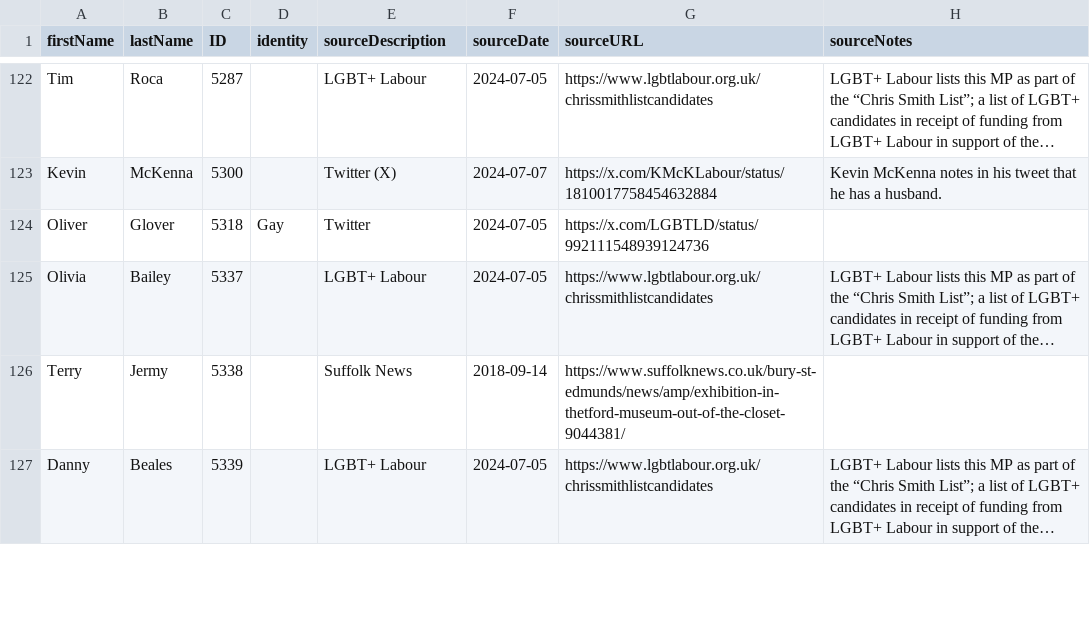
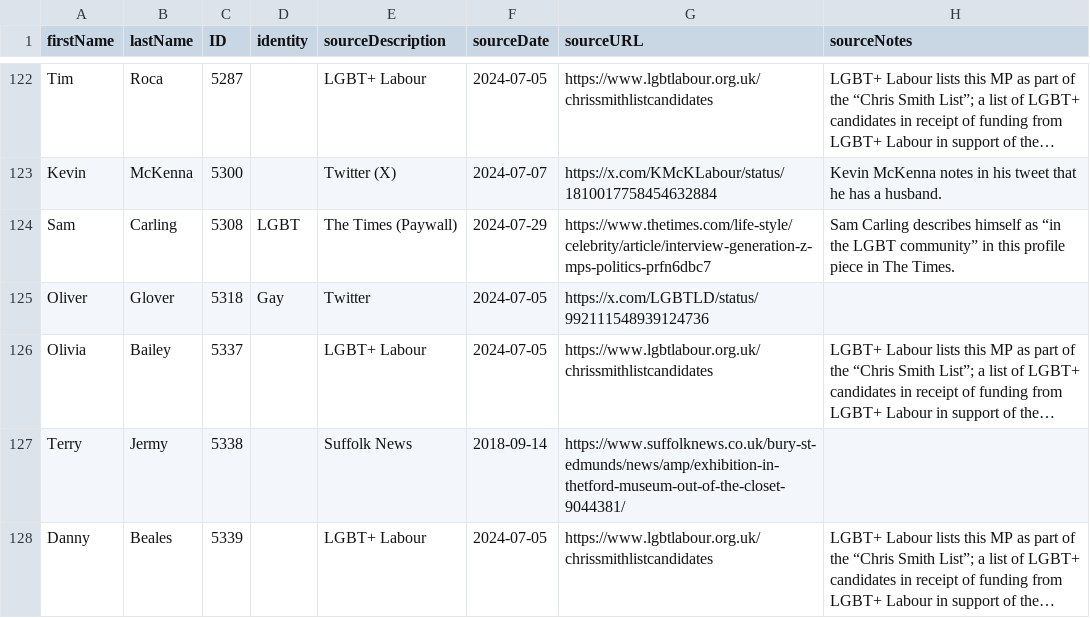
Before and after one commit to johnpeart/lgbt-mp, a CSV file: _data/members.csv, drawn as a sheet; only a part is shown, gaps mark what is left out; long unchanged cells end in …; the diff names each change by its address in the sheet, - before the commit and + after, or states it on an @@ line.

Commit message:
Update dataset to include Sam Carling

```diff
--- a/_data/members.csv
+++ b/_data/members.csv
+row 124: Sam | Carling | 5308 | LGBT | The Times (Paywall) | 2024-07-29 | https://www.thetimes.com/life-style/celebrity/article/interview-generation-z-mps-politics-prfn6dbc7 | Sam Carling describes himself as “in the LGBT community” in this profile piece in The Times.
```
Also changed, not shown: 2 other files.
